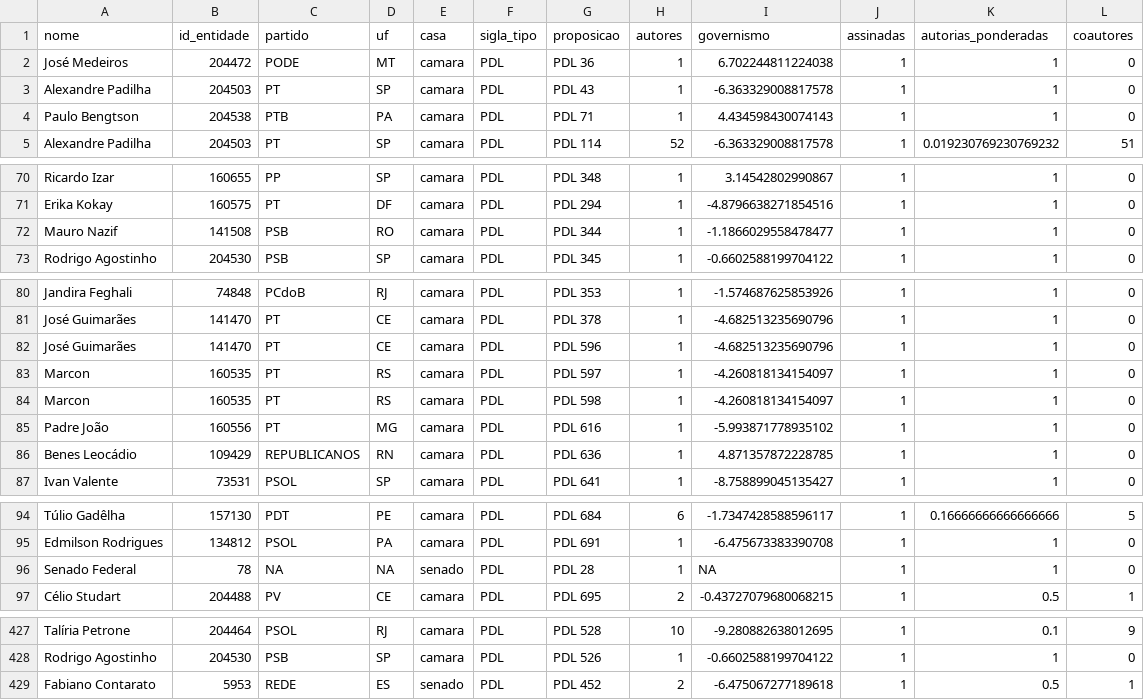
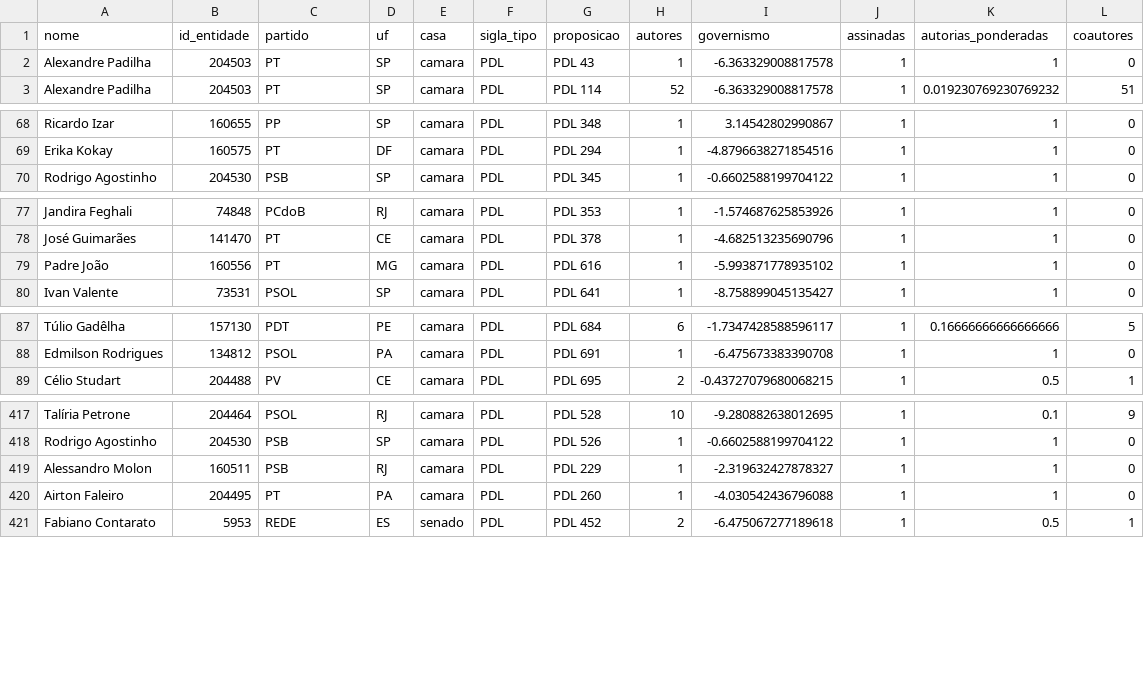
Before and after one commit to parlametria/relatorio-reacao-legislativo-ao-executivo, a CSV file: data/ready/autorias-detalhes.csv, drawn as a sheet; only a part is shown, gaps mark what is left out; removed rows and columns are numbered as before the commit, all else as after; the diff covers the shown part only; the diff names each change by its address in the sheet, - before the commit and + after, or states it on an @@ line.

```diff
--- a/data/ready/autorias-detalhes.csv
+++ b/data/ready/autorias-detalhes.csv
-row 2: José Medeiros | 204472 | PODE | MT | camara | PDL | PDL 36 | 1 | 6.702244811224038 | 1 | 1 | 0
-row 4: Paulo Bengtson | 204538 | PTB | PA | camara | PDL | PDL 71 | 1 | 4.434598430074143 | 1 | 1 | 0
-row 72: Mauro Nazif | 141508 | PSB | RO | camara | PDL | PDL 344 | 1 | -1.1866029558478477 | 1 | 1 | 0
-row 82: José Guimarães | 141470 | PT | CE | camara | PDL | PDL 596 | 1 | -4.682513235690796 | 1 | 1 | 0
-row 83: Marcon | 160535 | PT | RS | camara | PDL | PDL 597 | 1 | -4.260818134154097 | 1 | 1 | 0
-row 84: Marcon | 160535 | PT | RS | camara | PDL | PDL 598 | 1 | -4.260818134154097 | 1 | 1 | 0
-row 86: Benes Leocádio | 109429 | REPUBLICANOS | RN | camara | PDL | PDL 636 | 1 | 4.871357872228785 | 1 | 1 | 0
-row 96: Senado Federal | 78 | NA | NA | senado | PDL | PDL 28 | 1 | NA | 1 | 1 | 0
+row 419: Alessandro Molon | 160511 | PSB | RJ | camara | PDL | PDL 229 | 1 | -2.319632427878327 | 1 | 1 | 0
+row 420: Airton Faleiro | 204495 | PT | PA | camara | PDL | PDL 260 | 1 | -4.030542436796088 | 1 | 1 | 0
```
Also changed, not shown: 2 removed rows elsewhere in this file, data/ready/autorias-resumo.csv, data/ready/proposicoes.csv, 9 other files.
